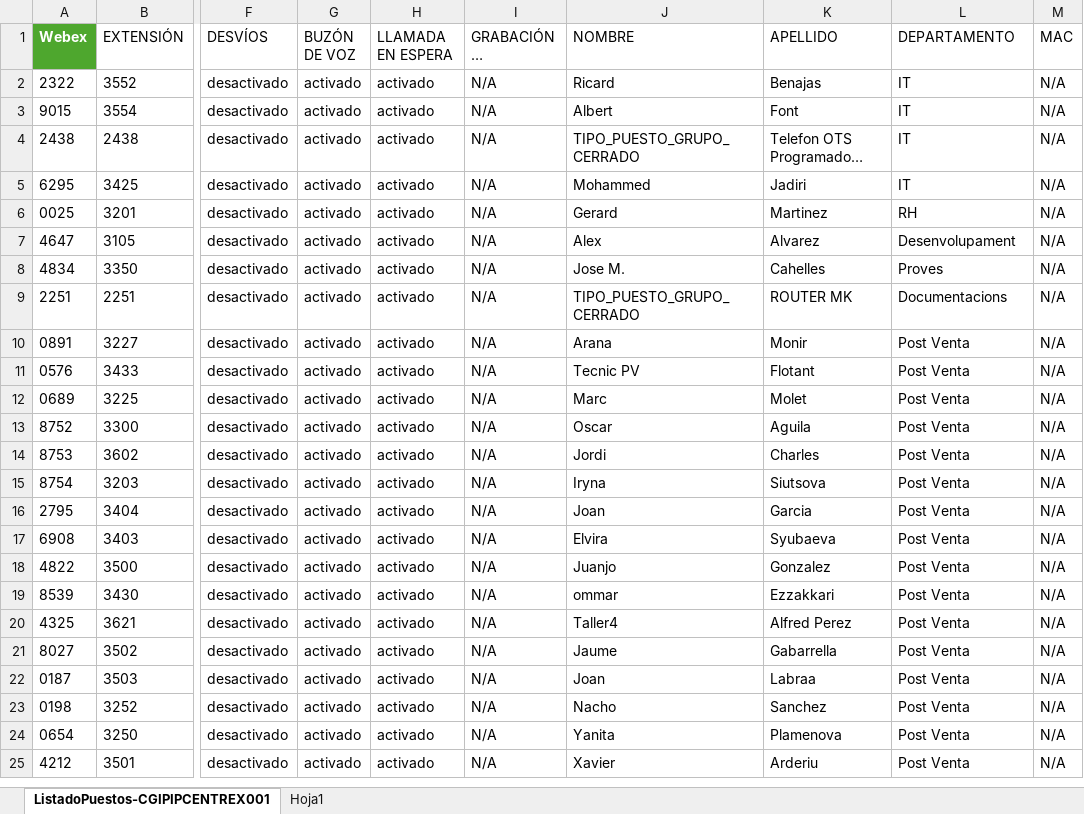
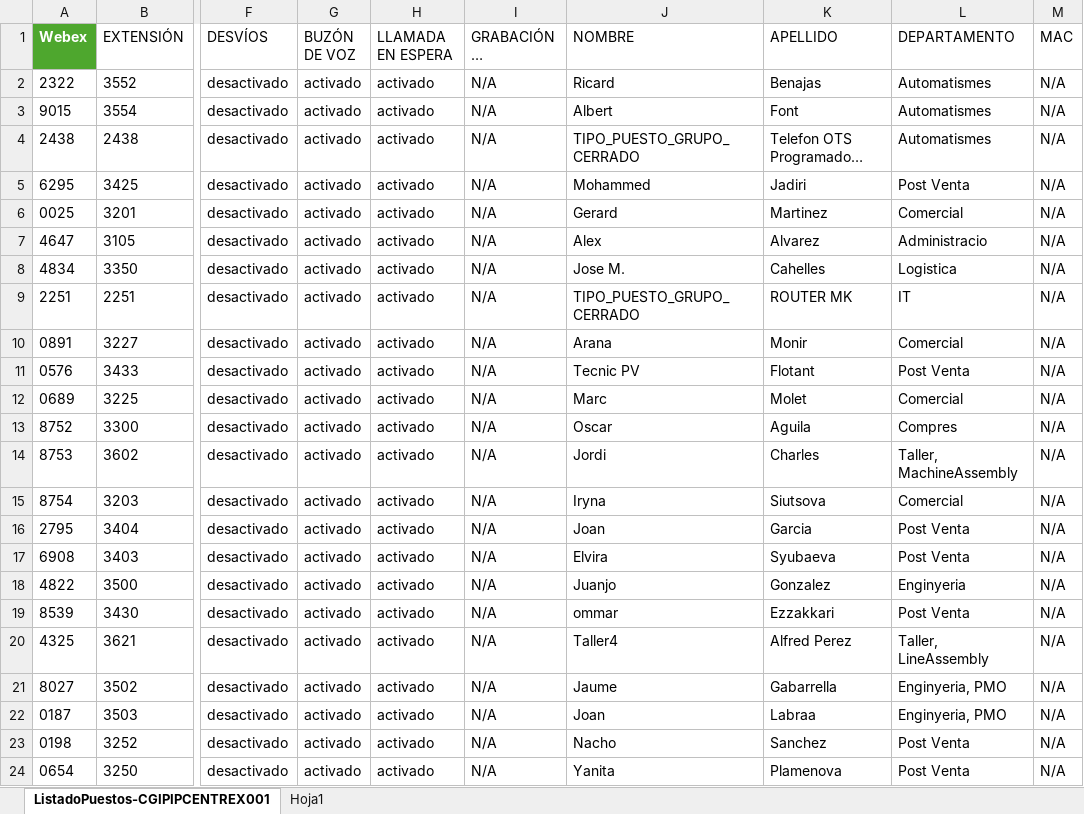
Before and after one commit to mcayuela/portafoli, an Excel workbook: tmi/bd-telefonia/arxiu_telefonia.xlsx, sheet ListadoPuestos-CGIPIPCENTREX001, drawn as a sheet; only a part is shown, gaps mark what is left out; the shorter side is filled out with more unchanged rows; long unchanged cells end in …; values as stored, in another font and other column widths than the file's, no borders; table styles not drawn; the diff names each change by its address in the sheet, - before the commit and + after, or states it on an @@ line.

```diff
--- a/tmi/bd-telefonia/arxiu_telefonia.xlsx (sheet ListadoPuestos-CGIPIPCENTREX001)
+++ b/tmi/bd-telefonia/arxiu_telefonia.xlsx (sheet ListadoPuestos-CGIPIPCENTREX001)
-L2:L4 (DEPARTAMENTO): IT
+L2:L4 (DEPARTAMENTO): Automatismes
-L5 (DEPARTAMENTO): IT
+L5 (DEPARTAMENTO): Post Venta
-L6 (DEPARTAMENTO): RH
+L6 (DEPARTAMENTO): Comercial
-L7 (DEPARTAMENTO): Desenvolupament
+L7 (DEPARTAMENTO): Administracio
-L8 (DEPARTAMENTO): Proves
+L8 (DEPARTAMENTO): Logistica
-L9 (DEPARTAMENTO): Documentacions
+L9 (DEPARTAMENTO): IT
-L10 (DEPARTAMENTO): Post Venta
+L10 (DEPARTAMENTO): Comercial
-L12 (DEPARTAMENTO): Post Venta
+L12 (DEPARTAMENTO): Comercial
-L13 (DEPARTAMENTO): Post Venta
+L13 (DEPARTAMENTO): Compres
-L14 (DEPARTAMENTO): Post Venta
+L14 (DEPARTAMENTO): Taller, MachineAssembly
-L15 (DEPARTAMENTO): Post Venta
+L15 (DEPARTAMENTO): Comercial
-L18 (DEPARTAMENTO): Post Venta
+L18 (DEPARTAMENTO): Enginyeria
-L20 (DEPARTAMENTO): Post Venta
+L20 (DEPARTAMENTO): Taller, LineAssembly
-L21:L22 (DEPARTAMENTO): Post Venta
+L21:L22 (DEPARTAMENTO): Enginyeria, PMO
```
Also changed, not shown: 5 other files.
